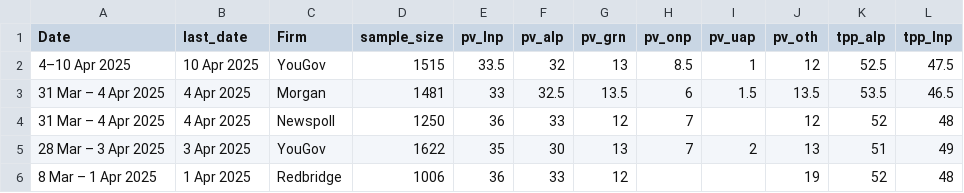
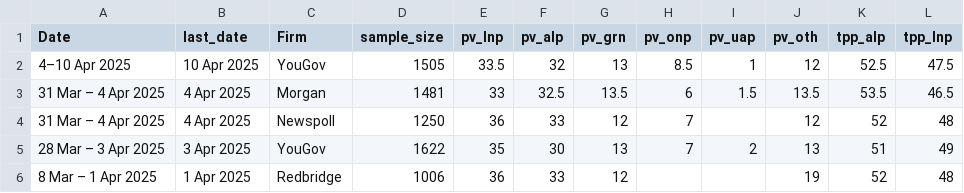
Before and after one commit to metacoretechs/wikipedia-aus-poll-charts, a CSV file: polling2225.csv, drawn as a sheet; only a part is shown.

Commit message:
correct sample size

```diff
--- a/polling2225.csv
+++ b/polling2225.csv
@@ -1,3 +1,3 @@
 Date,last_date,Firm,sample_size,pv_lnp,pv_alp,pv_grn,pv_onp,pv_uap,pv_oth,tpp_alp,tpp_lnp
-4–10 Apr 2025,10 Apr 2025,YouGov,1515,33.5,32,13,8.5,1,12,52.5,47.5
+4–10 Apr 2025,10 Apr 2025,YouGov,1505,33.5,32,13,8.5,1,12,52.5,47.5
 31 Mar – 4 Apr 2025,4 Apr 2025,Morgan,1481,33,32.5,13.5,6,1.5,13.5,53.5,46.5
```
